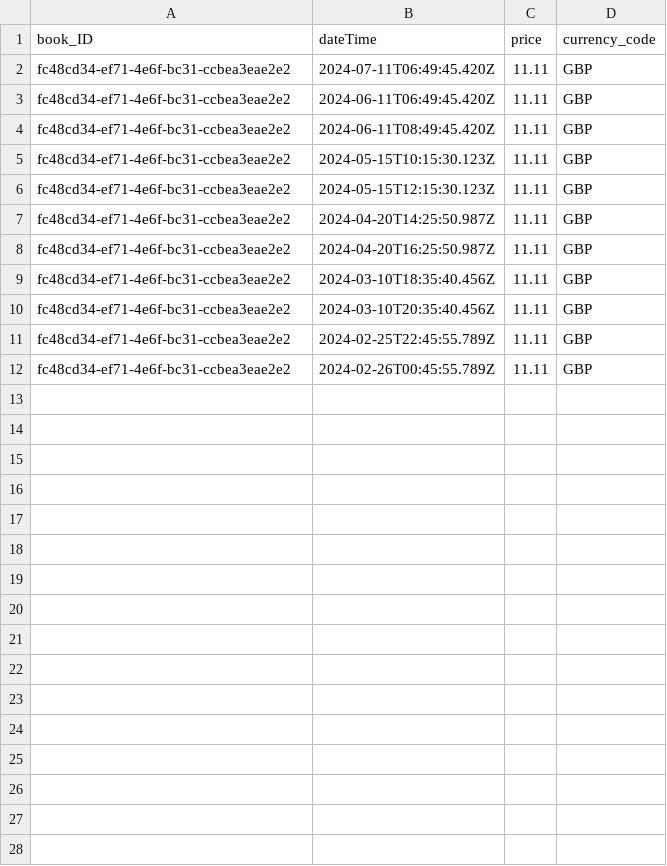
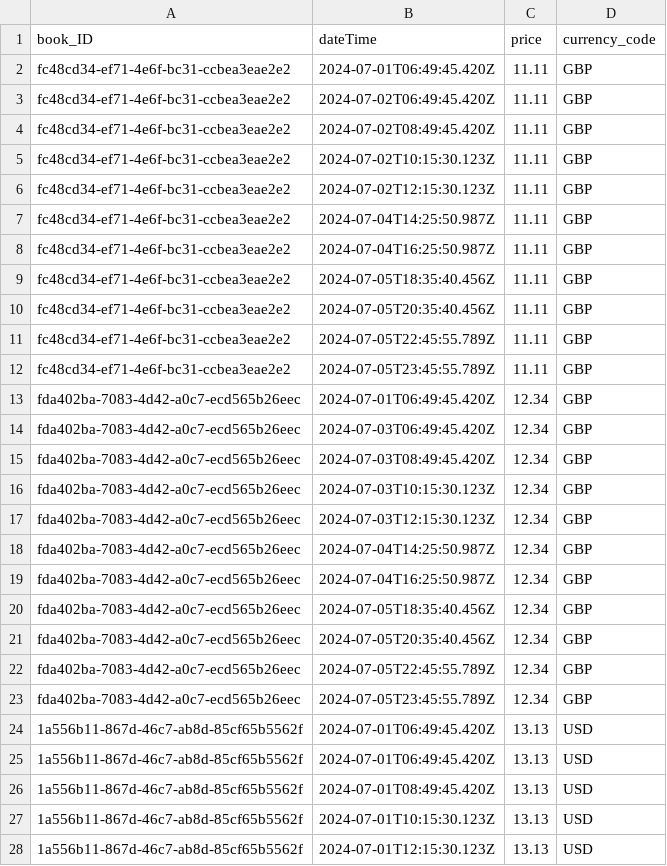
Before and after one commit to SAP-samples/fiori-elements-fpm-exercises-codejam, a CSV file: bookshop/db/data/codejam-Sales.csv, drawn as a sheet; only a part is shown; the diff covers the shown part only.

```diff
--- a/bookshop/db/data/codejam-Sales.csv
+++ b/bookshop/db/data/codejam-Sales.csv
@@ -1,12 +1,28 @@
 book_ID;dateTime;price;currency_code
-fc48cd34-ef71-4e6f-bc31-ccbea3eae2e2;2024-07-11T06:49:45.420Z;11.11;GBP
-fc48cd34-ef71-4e6f-bc31-ccbea3eae2e2;2024-06-11T06:49:45.420Z;11.11;GBP
-fc48cd34-ef71-4e6f-bc31-ccbea3eae2e2;2024-06-11T08:49:45.420Z;11.11;GBP
-fc48cd34-ef71-4e6f-bc31-ccbea3eae2e2;2024-05-15T10:15:30.123Z;11.11;GBP
-fc48cd34-ef71-4e6f-bc31-ccbea3eae2e2;2024-05-15T12:15:30.123Z;11.11;GBP
-fc48cd34-ef71-4e6f-bc31-ccbea3eae2e2;2024-04-20T14:25:50.987Z;11.11;GBP
-fc48cd34-ef71-4e6f-bc31-ccbea3eae2e2;2024-04-20T16:25:50.987Z;11.11;GBP
-fc48cd34-ef71-4e6f-bc31-ccbea3eae2e2;2024-03-10T18:35:40.456Z;11.11;GBP
-fc48cd34-ef71-4e6f-bc31-ccbea3eae2e2;2024-03-10T20:35:40.456Z;11.11;GBP
-fc48cd34-ef71-4e6f-bc31-ccbea3eae2e2;2024-02-25T22:45:55.789Z;11.11;GBP
-fc48cd34-ef71-4e6f-bc31-ccbea3eae2e2;2024-02-26T00:45:55.789Z;11.11;GBP
+fc48cd34-ef71-4e6f-bc31-ccbea3eae2e2;2024-07-01T06:49:45.420Z;11.11;GBP
+fc48cd34-ef71-4e6f-bc31-ccbea3eae2e2;2024-07-02T06:49:45.420Z;11.11;GBP
+fc48cd34-ef71-4e6f-bc31-ccbea3eae2e2;2024-07-02T08:49:45.420Z;11.11;GBP
+fc48cd34-ef71-4e6f-bc31-ccbea3eae2e2;2024-07-02T10:15:30.123Z;11.11;GBP
+fc48cd34-ef71-4e6f-bc31-ccbea3eae2e2;2024-07-02T12:15:30.123Z;11.11;GBP
+fc48cd34-ef71-4e6f-bc31-ccbea3eae2e2;2024-07-04T14:25:50.987Z;11.11;GBP
+fc48cd34-ef71-4e6f-bc31-ccbea3eae2e2;2024-07-04T16:25:50.987Z;11.11;GBP
+fc48cd34-ef71-4e6f-bc31-ccbea3eae2e2;2024-07-05T18:35:40.456Z;11.11;GBP
+fc48cd34-ef71-4e6f-bc31-ccbea3eae2e2;2024-07-05T20:35:40.456Z;11.11;GBP
+fc48cd34-ef71-4e6f-bc31-ccbea3eae2e2;2024-07-05T22:45:55.789Z;11.11;GBP
+fc48cd34-ef71-4e6f-bc31-ccbea3eae2e2;2024-07-05T23:45:55.789Z;11.11;GBP
+fda402ba-7083-4d42-a0c7-ecd565b26eec;2024-07-01T06:49:45.420Z;12.34;GBP
+fda402ba-7083-4d42-a0c7-ecd565b26eec;2024-07-03T06:49:45.420Z;12.34;GBP
+fda402ba-7083-4d42-a0c7-ecd565b26eec;2024-07-03T08:49:45.420Z;12.34;GBP
+fda402ba-7083-4d42-a0c7-ecd565b26eec;2024-07-03T10:15:30.123Z;12.34;GBP
+fda402ba-7083-4d42-a0c7-ecd565b26eec;2024-07-03T12:15:30.123Z;12.34;GBP
+fda402ba-7083-4d42-a0c7-ecd565b26eec;2024-07-04T14:25:50.987Z;12.34;GBP
+fda402ba-7083-4d42-a0c7-ecd565b26eec;2024-07-04T16:25:50.987Z;12.34;GBP
+fda402ba-7083-4d42-a0c7-ecd565b26eec;2024-07-05T18:35:40.456Z;12.34;GBP
+fda402ba-7083-4d42-a0c7-ecd565b26eec;2024-07-05T20:35:40.456Z;12.34;GBP
+fda402ba-7083-4d42-a0c7-ecd565b26eec;2024-07-05T22:45:55.789Z;12.34;GBP
+fda402ba-7083-4d42-a0c7-ecd565b26eec;2024-07-05T23:45:55.789Z;12.34;GBP
+1a556b11-867d-46c7-ab8d-85cf65b5562f;2024-07-01T06:49:45.420Z;13.13;USD
+1a556b11-867d-46c7-ab8d-85cf65b5562f;2024-07-01T06:49:45.420Z;13.13;USD
+1a556b11-867d-46c7-ab8d-85cf65b5562f;2024-07-01T08:49:45.420Z;13.13;USD
+1a556b11-867d-46c7-ab8d-85cf65b5562f;2024-07-01T10:15:30.123Z;13.13;USD
+1a556b11-867d-46c7-ab8d-85cf65b5562f;2024-07-01T12:15:30.123Z;13.13;USD
```
Also changed, not shown: 28 added rows elsewhere in this file, 4 other files.
